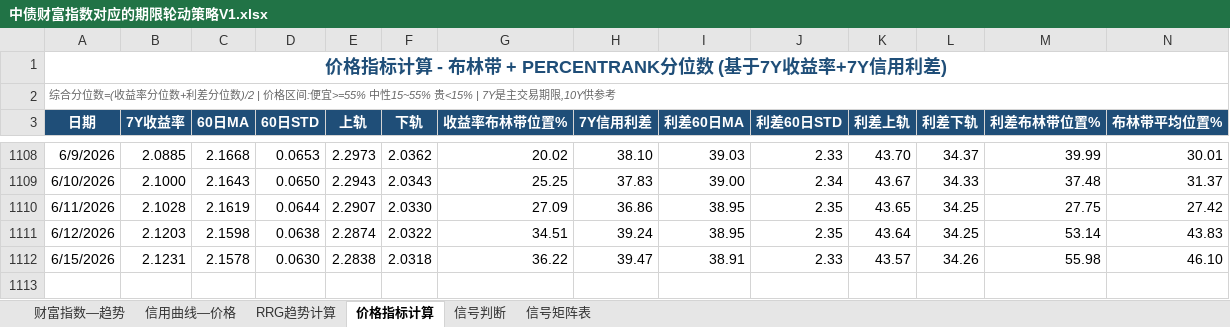
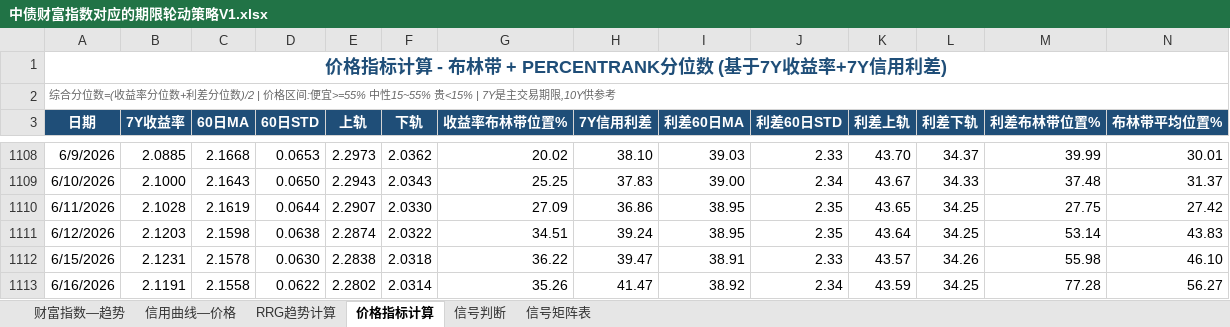
Before and after one commit to qwerfhnbdfs-cloud/chang-credit-strategy, an Excel workbook: 中债财富指数对应的期限轮动策略V1.xlsx, sheet 价格指标计算, drawn as a sheet; only a part is shown, gaps mark what is left out; values as stored, in another font and other column widths than the file's, no borders; rows hold the shown columns only; the diff names each change by its address in the sheet, - before the commit and + after, or states it on an @@ line.

```diff
--- a/中债财富指数对应的期限轮动策略V1.xlsx (sheet 价格指标计算)
+++ b/中债财富指数对应的期限轮动策略V1.xlsx (sheet 价格指标计算)
+row 1113: 6/16/2026 | 2.1191 | 2.1558 | 0.0622 | 2.2802 | 2.0314 | 35.26 | 41.47 | 38.92 | 2.34 | 43.59 | 34.25 | 77.28 | 56.27
```
Also changed, not shown: sheet 财富指数—趋势, sheet 信用曲线—价格, sheet 信号判断, sheet RRG趋势计算.
